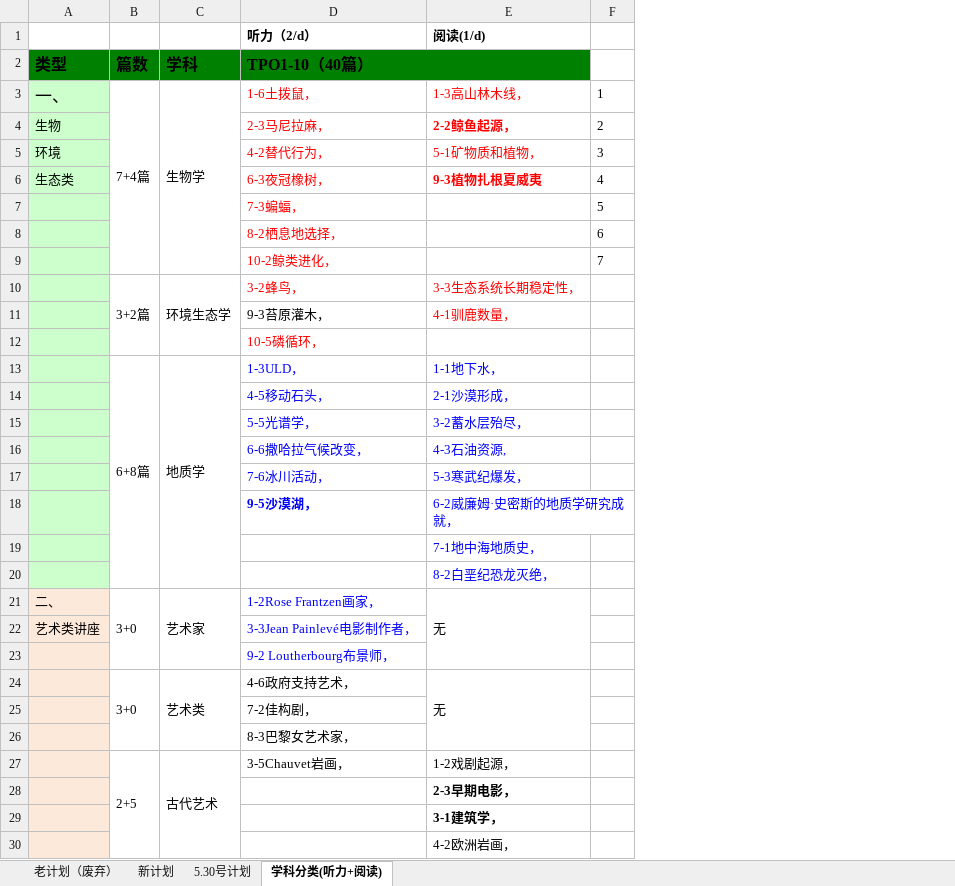
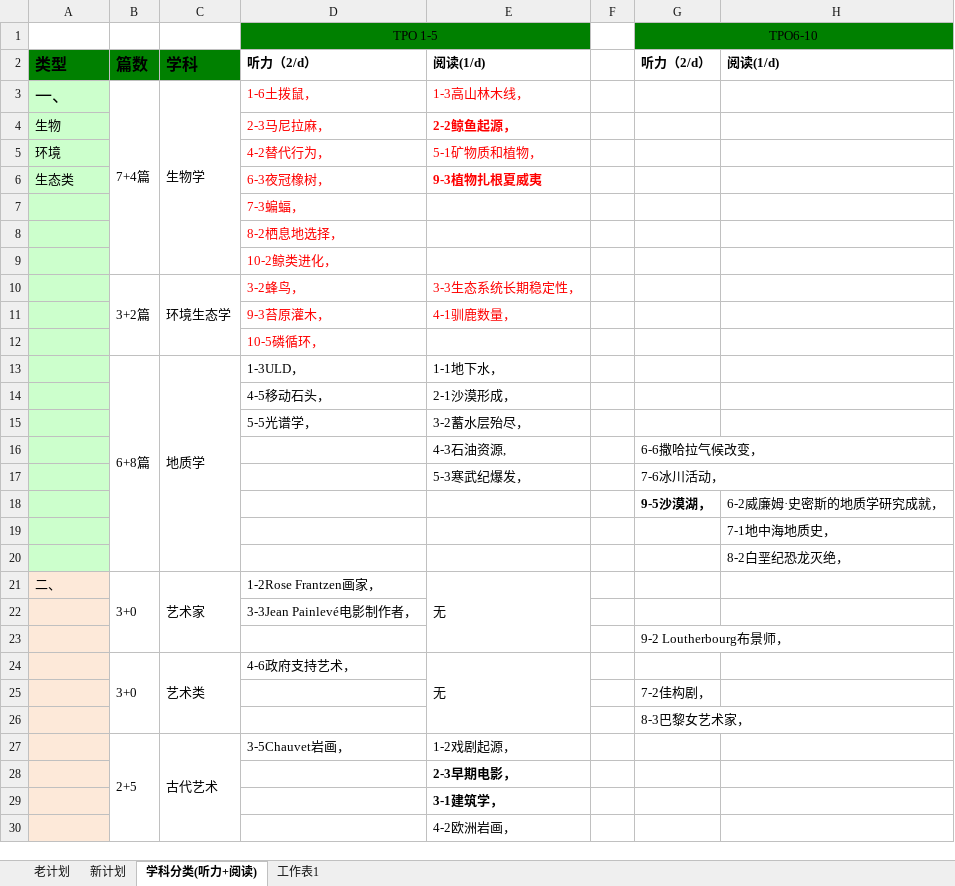
Before and after one commit to HiJody/TOFEL_STUDY, an Excel workbook: ###TOEFL_复习计划.xlsx, sheet 学科分类(听力+阅读), drawn as a sheet; only a part is shown; values as stored, in another font and other column widths than the file's, no borders; removed rows and columns are numbered as before the commit, all else as after; the diff covers the shown part only; the diff names each change by its address in the sheet, - before the commit and + after, or states it on an @@ line.

```diff
--- a/###TOEFL_复习计划.xlsx (sheet 学科分类(听力+阅读))
+++ b/###TOEFL_复习计划.xlsx (sheet 学科分类(听力+阅读))
-sheet tab: 老计划（废弃）
+sheet tab: 老计划
-sheet tab: 5.30号计划
+sheet tab: 工作表1
-column F, rows 3-9: 1 | 2 | 3 | 4 | 5 | 6 | 7
+column F, empty
+column G, rows 2-17: 听力（2/d） |  |  |  |  |  |  |  |  |  |  |  |  |  | 6-6撒哈拉气候改变， | 7-6冰川活动，; rows 25-26: 7-2佳构剧， | 8-3巴黎女艺术家，
+column H, row 2: 阅读(1/d)
-row 1:  |  |  | 听力（2/d） | 阅读(1/d)
+row 1:  |  |  | TPO 1-5 |  |  | TPO6-10
-D2: TPO1-10（40篇）
+D2: 听力（2/d）
-D2:E2 fill: #008000
+D2:E2 fill: none
@@ D2 text size: smaller @@
-D2:E2 merged
-E2: (empty)
+E2: 阅读(1/d)
-D11 text colour: black
+D11 text colour: #FF0000
-D13:E15 text colour: #0000FF
+D13:E15 text colour: black
-row 16:  |  |  | 6-6撒哈拉气候改变， | 4-3石油资源,
-row 17:  |  |  | 7-6冰川活动， | 5-3寒武纪爆发，
-row 18:  |  |  | 9-5沙漠湖， | 6-2威廉姆·史密斯的地质学研究成就，
-E16: 7-1地中海地质史，
+E16: 4-3石油资源,
-E16:E17 text colour: #0000FF
+E16:E17 text colour: black
-E17: 8-2白垩纪恐龙灭绝，
+E17: 5-3寒武纪爆发，
+row 18:  |  |  |  |  |  | 9-5沙漠湖， | 6-2威廉姆·史密斯的地质学研究成就，
+row 19:  |  |  |  |  |  |  | 7-1地中海地质史，
+row 20:  |  |  |  |  |  |  | 8-2白垩纪恐龙灭绝，
-D21 text colour: #0000FF
+D21 text colour: black
-row 22: 艺术类讲座 |  |  | 3-3Jean Painlevé电影制作者，
-D22: 9-2 Loutherbourg布景师，
+D22: 3-3Jean Painlevé电影制作者，
-D22 text colour: #0000FF
+D22 text colour: black
+row 23:  |  |  |  |  |  | 9-2 Loutherbourg布景师，
-D25: 7-2佳构剧，
+D25: (empty)
-D26: 8-3巴黎女艺术家，
+D26: (empty)
```
Also changed, not shown: 16 edited cells elsewhere in this sheet, sheet 新计划.
